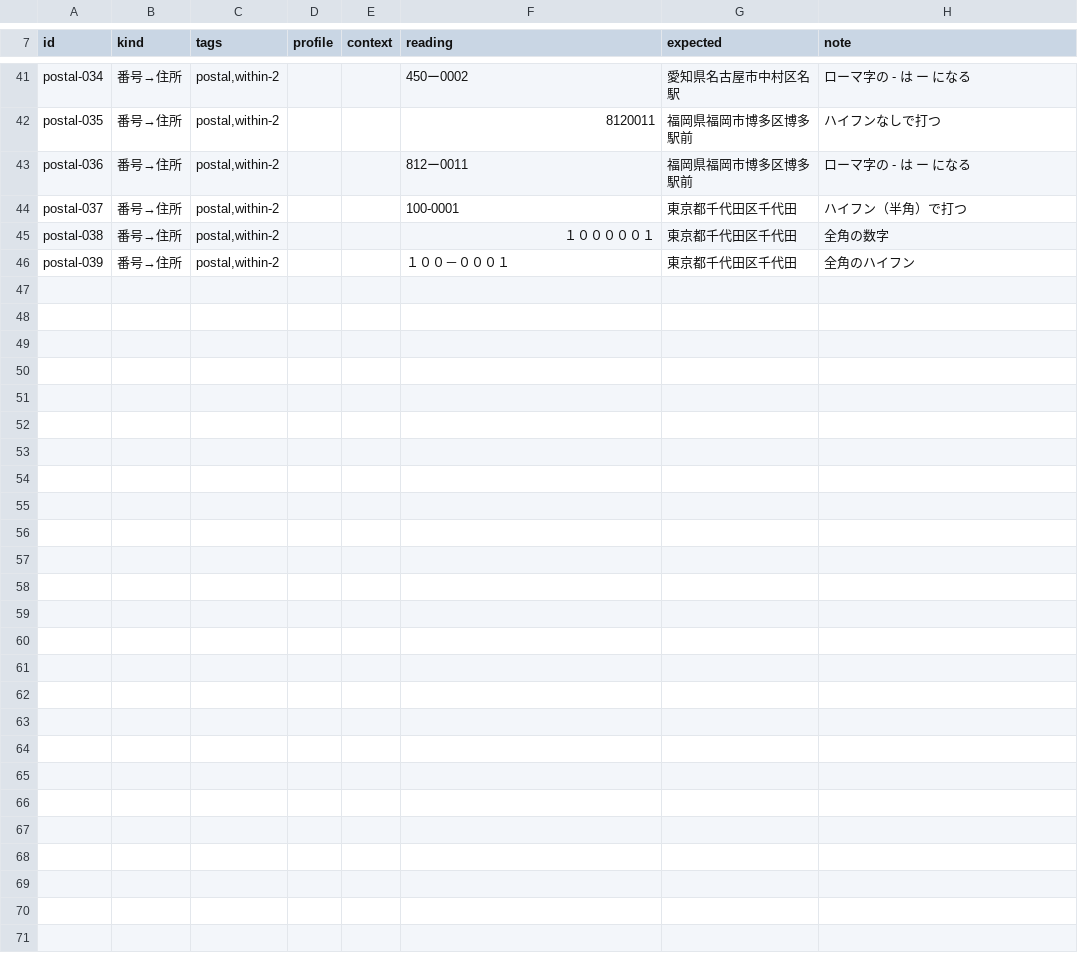
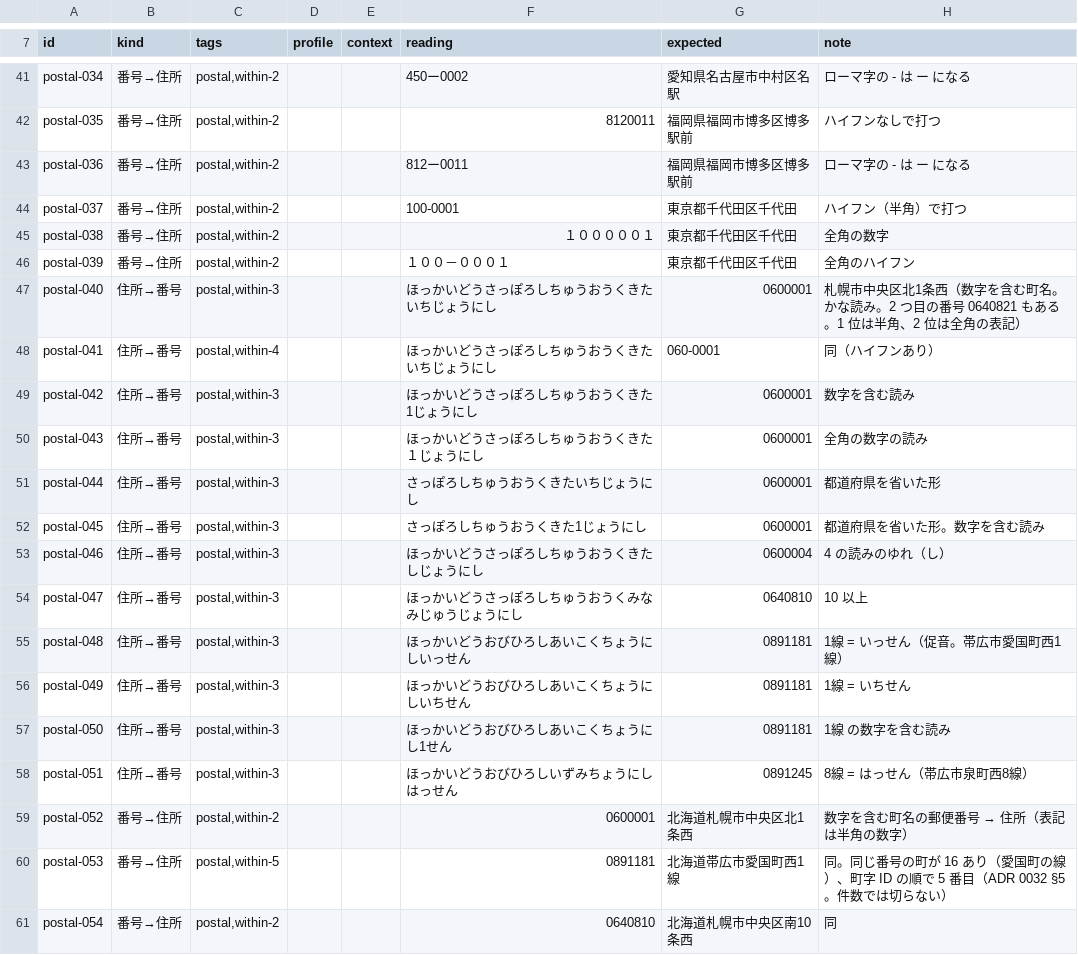
Before and after one commit to ikari-zen/ikari-ime, a TSV file: eval/sets/postal.tsv, drawn as a sheet; only a part is shown, gaps mark what is left out; the diff names each change by its address in the sheet, - before the commit and + after, or states it on an @@ line.

```diff
--- a/eval/sets/postal.tsv
+++ b/eval/sets/postal.tsv
+row 47: postal-040 | 住所→番号 | postal,within-3 |  |  | ほっかいどうさっぽろしちゅうおうくきたいちじょうにし | 0600001 | 札幌市中央区北1条西（数字を含む町名。かな読み。2 つ目の番号 0640821 もある。1 位は半角、2 位は全角の表記）
+row 48: postal-041 | 住所→番号 | postal,within-4 |  |  | ほっかいどうさっぽろしちゅうおうくきたいちじょうにし | 060-0001 | 同（ハイフンあり）
+row 49: postal-042 | 住所→番号 | postal,within-3 |  |  | ほっかいどうさっぽろしちゅうおうくきた1じょうにし | 0600001 | 数字を含む読み
+row 50: postal-043 | 住所→番号 | postal,within-3 |  |  | ほっかいどうさっぽろしちゅうおうくきた１じょうにし | 0600001 | 全角の数字の読み
+row 51: postal-044 | 住所→番号 | postal,within-3 |  |  | さっぽろしちゅうおうくきたいちじょうにし | 0600001 | 都道府県を省いた形
+row 52: postal-045 | 住所→番号 | postal,within-3 |  |  | さっぽろしちゅうおうくきた1じょうにし | 0600001 | 都道府県を省いた形。数字を含む読み
+row 53: postal-046 | 住所→番号 | postal,within-3 |  |  | ほっかいどうさっぽろしちゅうおうくきたしじょうにし | 0600004 | 4 の読みのゆれ（し）
+row 54: postal-047 | 住所→番号 | postal,within-3 |  |  | ほっかいどうさっぽろしちゅうおうくみなみじゅうじょうにし | 0640810 | 10 以上
+row 55: postal-048 | 住所→番号 | postal,within-3 |  |  | ほっかいどうおびひろしあいこくちょうにしいっせん | 0891181 | 1線 = いっせん（促音。帯広市愛国町西1線）
+row 56: postal-049 | 住所→番号 | postal,within-3 |  |  | ほっかいどうおびひろしあいこくちょうにしいちせん | 0891181 | 1線 = いちせん
+row 57: postal-050 | 住所→番号 | postal,within-3 |  |  | ほっかいどうおびひろしあいこくちょうにし1せん | 0891181 | 1線 の数字を含む読み
+row 58: postal-051 | 住所→番号 | postal,within-3 |  |  | ほっかいどうおびひろしいずみちょうにしはっせん | 0891245 | 8線 = はっせん（帯広市泉町西8線）
+row 59: postal-052 | 番号→住所 | postal,within-2 |  |  | 0600001 | 北海道札幌市中央区北1条西 | 数字を含む町名の郵便番号 → 住所（表記は半角の数字）
+row 60: postal-053 | 番号→住所 | postal,within-5 |  |  | 0891181 | 北海道帯広市愛国町西1線 | 同。同じ番号の町が 16 あり（愛国町の線）、町字 ID の順で 5 番目（ADR 0032 §5。件数では切らない）
+row 61: postal-054 | 番号→住所 | postal,within-2 |  |  | 0640810 | 北海道札幌市中央区南10条西 | 同
```
Also changed, not shown: eval/sets/address-chain.tsv, 12 other files.
